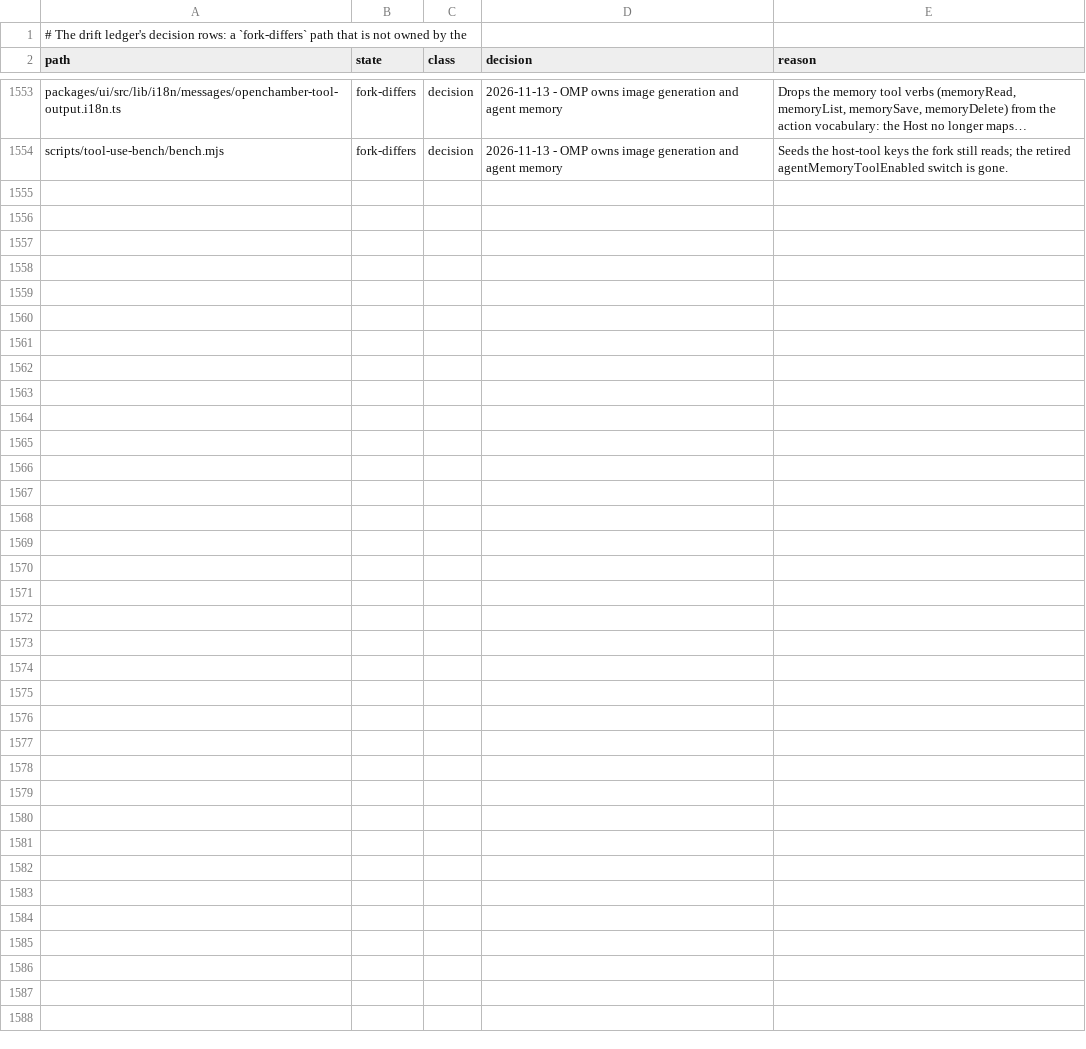
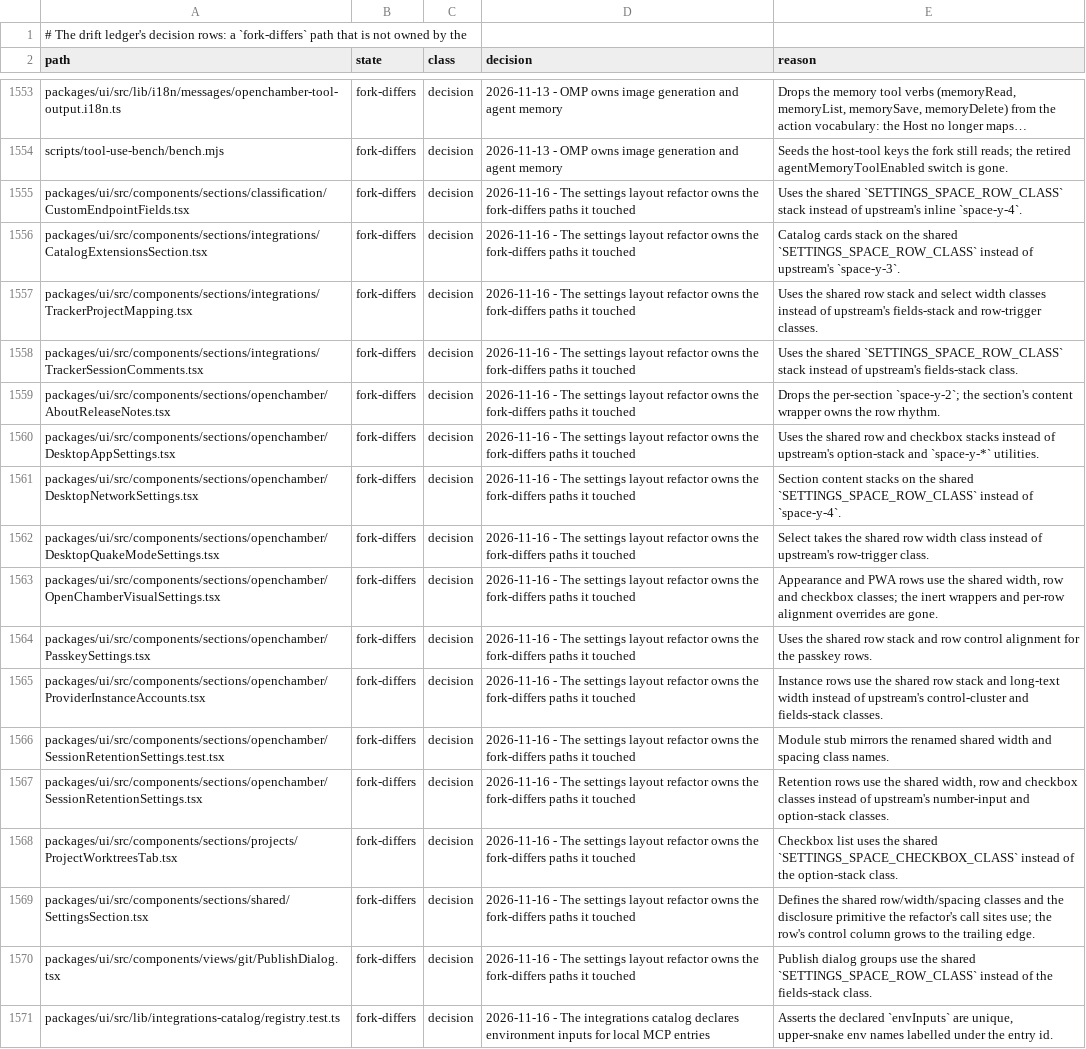
Before and after one commit to Shizuku-Yume/ohpichamber, a TSV file: .workflow/upstream-deltas.tsv, drawn as a sheet; only a part is shown, gaps mark what is left out; long unchanged cells end in …; the diff names each change by its address in the sheet, - before the commit and + after, or states it on an @@ line.

Commit message:
docs(check): record the settings-layout and catalog-env drift decisions
- Add the 2026-11-16 decision that the settings row/width/spacing refactor owns its 16 fork-differs paths.
- Add the 2026-11-16 decision that local catalog MCP entries declare envInputs and their test covers it.
- Add the matching decision rows to .workflow/upstream-deltas.tsv so the drift ledger explains each path.

```diff
--- a/.workflow/upstream-deltas.tsv
+++ b/.workflow/upstream-deltas.tsv
+row 1555: packages/ui/src/components/sections/classification/CustomEndpointFields.tsx | fork-differs | decision | 2026-11-16 - The settings layout refactor owns the fork-differs paths it touched | Uses the shared `SETTINGS_SPACE_ROW_CLASS` stack instead of upstream's inline `space-y-4`.
+row 1556: packages/ui/src/components/sections/integrations/CatalogExtensionsSection.tsx | fork-differs | decision | 2026-11-16 - The settings layout refactor owns the fork-differs paths it touched | Catalog cards stack on the shared `SETTINGS_SPACE_ROW_CLASS` instead of upstream's `space-y-3`.
+row 1557: packages/ui/src/components/sections/integrations/TrackerProjectMapping.tsx | fork-differs | decision | 2026-11-16 - The settings layout refactor owns the fork-differs paths it touched | Uses the shared row stack and select width classes instead of upstream's fields-stack and row-trigger classes.
+row 1558: packages/ui/src/components/sections/integrations/TrackerSessionComments.tsx | fork-differs | decision | 2026-11-16 - The settings layout refactor owns the fork-differs paths it touched | Uses the shared `SETTINGS_SPACE_ROW_CLASS` stack instead of upstream's fields-stack class.
+row 1559: packages/ui/src/components/sections/openchamber/AboutReleaseNotes.tsx | fork-differs | decision | 2026-11-16 - The settings layout refactor owns the fork-differs paths it touched | Drops the per-section `space-y-2`; the section's content wrapper owns the row rhythm.
+row 1560: packages/ui/src/components/sections/openchamber/DesktopAppSettings.tsx | fork-differs | decision | 2026-11-16 - The settings layout refactor owns the fork-differs paths it touched | Uses the shared row and checkbox stacks instead of upstream's option-stack and `space-y-*` utilities.
+row 1561: packages/ui/src/components/sections/openchamber/DesktopNetworkSettings.tsx | fork-differs | decision | 2026-11-16 - The settings layout refactor owns the fork-differs paths it touched | Section content stacks on the shared `SETTINGS_SPACE_ROW_CLASS` instead of `space-y-4`.
+row 1562: packages/ui/src/components/sections/openchamber/DesktopQuakeModeSettings.tsx | fork-differs | decision | 2026-11-16 - The settings layout refactor owns the fork-differs paths it touched | Select takes the shared row width class instead of upstream's row-trigger class.
+row 1563: packages/ui/src/components/sections/openchamber/OpenChamberVisualSettings.tsx | fork-differs | decision | 2026-11-16 - The settings layout refactor owns the fork-differs paths it touched | Appearance and PWA rows use the shared width, row and checkbox classes; the inert wrappers and per-row alignment overrides are gone.
+row 1564: packages/ui/src/components/sections/openchamber/PasskeySettings.tsx | fork-differs | decision | 2026-11-16 - The settings layout refactor owns the fork-differs paths it touched | Uses the shared row stack and row control alignment for the passkey rows.
+row 1565: packages/ui/src/components/sections/openchamber/ProviderInstanceAccounts.tsx | fork-differs | decision | 2026-11-16 - The settings layout refactor owns the fork-differs paths it touched | Instance rows use the shared row stack and long-text width instead of upstream's control-cluster and fields-stack classes.
+row 1566: packages/ui/src/components/sections/openchamber/SessionRetentionSettings.test.tsx | fork-differs | decision | 2026-11-16 - The settings layout refactor owns the fork-differs paths it touched | Module stub mirrors the renamed shared width and spacing class names.
+row 1567: packages/ui/src/components/sections/openchamber/SessionRetentionSettings.tsx | fork-differs | decision | 2026-11-16 - The settings layout refactor owns the fork-differs paths it touched | Retention rows use the shared width, row and checkbox classes instead of upstream's number-input and option-stack classes.
+row 1568: packages/ui/src/components/sections/projects/ProjectWorktreesTab.tsx | fork-differs | decision | 2026-11-16 - The settings layout refactor owns the fork-differs paths it touched | Checkbox list uses the shared `SETTINGS_SPACE_CHECKBOX_CLASS` instead of the option-stack class.
+row 1569: packages/ui/src/components/sections/shared/SettingsSection.tsx | fork-differs | decision | 2026-11-16 - The settings layout refactor owns the fork-differs paths it touched | Defines the shared row/width/spacing classes and the disclosure primitive the refactor's call sites use; the row's control column grows to the trailing edge.
+row 1570: packages/ui/src/components/views/git/PublishDialog.tsx | fork-differs | decision | 2026-11-16 - The settings layout refactor owns the fork-differs paths it touched | Publish dialog groups use the shared `SETTINGS_SPACE_ROW_CLASS` instead of the fields-stack class.
+row 1571: packages/ui/src/lib/integrations-catalog/registry.test.ts | fork-differs | decision | 2026-11-16 - The integrations catalog declares environment inputs for local MCP entries | Asserts the declared `envInputs` are unique, upper-snake env names labelled under the entry id.
```
Also changed, not shown: 1 other file.
